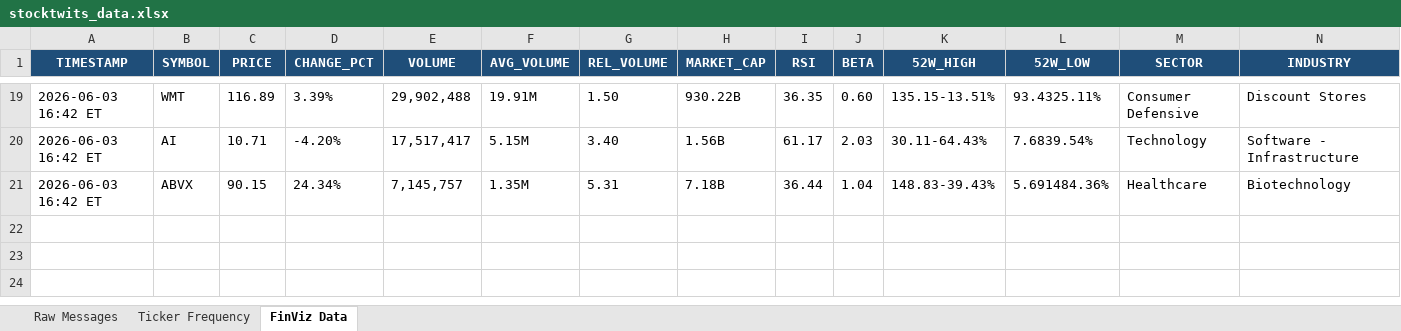
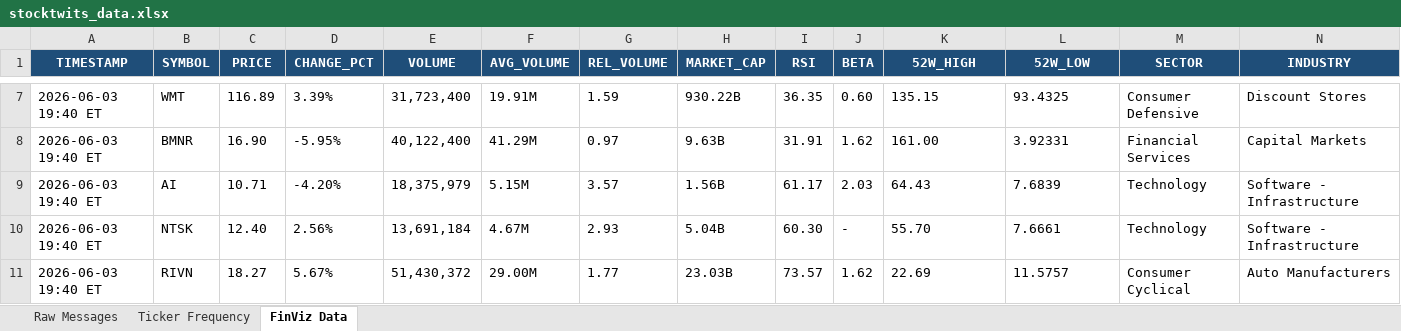
Before and after one commit to 7scgb4t8vc-cpu/stocktwits-collector, an Excel workbook: data/stocktwits_data.xlsx, sheet FinViz Data, drawn as a sheet; only a part is shown, gaps mark what is left out; values as stored, in another font and other column widths than the file's, no borders; removed rows and columns are numbered as before the commit, all else as after; the diff covers the shown part only; the diff names each change by its address in the sheet, - before the commit and + after, or states it on an @@ line.

```diff
--- a/data/stocktwits_data.xlsx (sheet FinViz Data)
+++ b/data/stocktwits_data.xlsx (sheet FinViz Data)
-A7 (TIMESTAMP): 2026-06-03 16:42 ET
+A7 (TIMESTAMP): 2026-06-03 19:40 ET
-E7 (VOLUME): 29,902,488
+E7 (VOLUME): 31,723,400
-G7 (REL_VOLUME): 1.50
+G7 (REL_VOLUME): 1.59
-K7 (52W_HIGH): 135.15-13.51%
+K7 (52W_HIGH): 135.15
-L7 (52W_LOW): 93.4325.11%
+L7 (52W_LOW): 93.4325
+row 8: 2026-06-03 19:40 ET | BMNR | 16.90 | -5.95% | 40,122,400 | 41.29M | 0.97 | 9.63B | 31.91 | 1.62 | 161.00 | 3.92331 | Financial Services | Capital Markets
-A9 (TIMESTAMP): 2026-06-03 16:42 ET
+A9 (TIMESTAMP): 2026-06-03 19:40 ET
-E9 (VOLUME): 17,517,417
+E9 (VOLUME): 18,375,979
-G9 (REL_VOLUME): 3.40
+G9 (REL_VOLUME): 3.57
-K9 (52W_HIGH): 30.11-64.43%
+K9 (52W_HIGH): 64.43
-L9 (52W_LOW): 7.6839.54%
+L9 (52W_LOW): 7.6839
-row 21: 2026-06-03 16:42 ET | ABVX | 90.15 | 24.34% | 7,145,757 | 1.35M | 5.31 | 7.18B | 36.44 | 1.04 | 148.83-39.43% | 5.691484.36% | Healthcare | Biotechnology
+row 10: 2026-06-03 19:40 ET | NTSK | 12.40 | 2.56% | 13,691,184 | 4.67M | 2.93 | 5.04B | 60.30 | - | 55.70 | 7.6661 | Technology | Software - Infrastructure
+row 11: 2026-06-03 19:40 ET | RIVN | 18.27 | 5.67% | 51,430,372 | 29.00M | 1.77 | 23.03B | 73.57 | 1.62 | 22.69 | 11.5757 | Consumer Cyclical | Auto Manufacturers
```
Also changed, not shown: 3 added rows, 15 removed rows and 10 edited cells elsewhere in this sheet, sheet Raw Messages, sheet Ticker Frequency, 4 other files.
